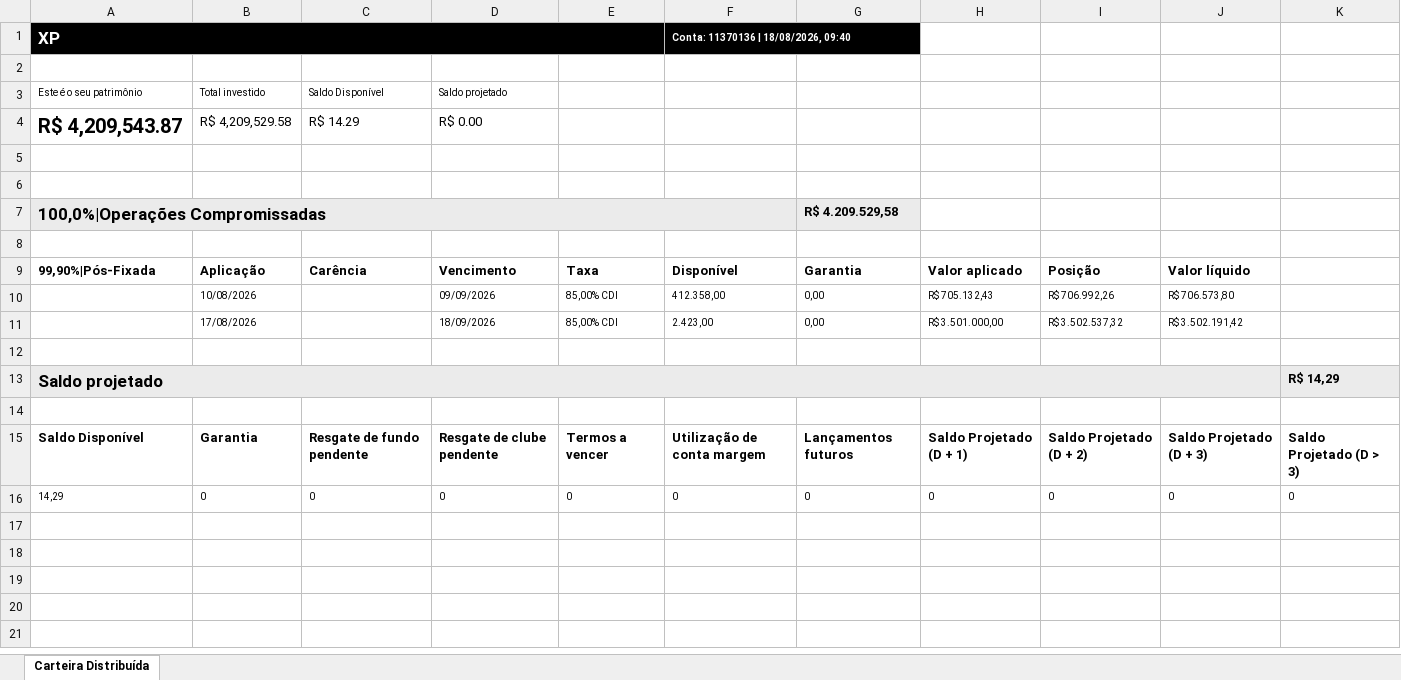
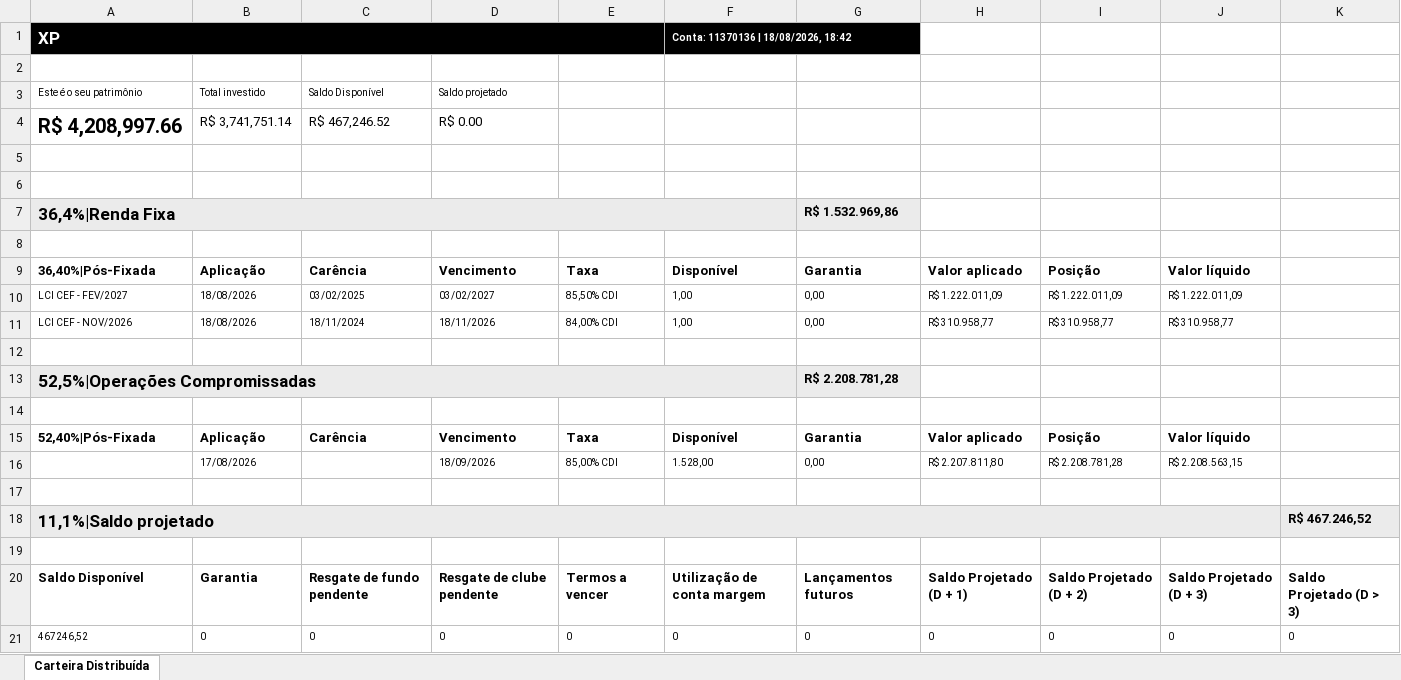
Before and after one commit to AloacaoMWealth/tesourariagrupobotuvera, an Excel workbook: data/positions/Posição Consolidada - 11370136.xlsx, sheet Carteira Distribuída, drawn as a sheet; values as stored, in another font and other column widths than the file's, no borders; removed rows and columns are numbered as before the commit, all else as after; the diff names each change by its address in the sheet, - before the commit and + after, or states it on an @@ line.

```diff
--- a/data/positions/Posição Consolidada - 11370136.xlsx (sheet Carteira Distribuída)
+++ b/data/positions/Posição Consolidada - 11370136.xlsx (sheet Carteira Distribuída)
-F1: Conta: 11370136 | 18/08/2026, 09:40
+F1: Conta: 11370136 | 18/08/2026, 18:42
-row 4: R$ 4,209,543.87 | R$ 4,209,529.58 | R$ 14.29 | R$ 0.00
+row 4: R$ 4,208,997.66 | R$ 3,741,751.14 | R$ 467,246.52 | R$ 0.00
-row 7: 100,0%|Operações Compromissadas |  |  |  |  |  | R$ 4.209.529,58
+row 7: 36,4%|Renda Fixa |  |  |  |  |  | R$ 1.532.969,86
-A9: 99,90%|Pós-Fixada
+A9: 36,40%|Pós-Fixada
-row 10:  | 10/08/2026 |  | 09/09/2026 | 85,00% CDI | 412.358,00 | 0,00 | R$ 705.132,43 | R$ 706.992,26 | R$ 706.573,80
-row 11:  | 17/08/2026 |  | 18/09/2026 | 85,00% CDI | 2.423,00 | 0,00 | R$ 3.501.000,00 | R$ 3.502.537,32 | R$ 3.502.191,42
+row 10: LCI CEF - FEV/2027 | 18/08/2026 | 03/02/2025 | 03/02/2027 | 85,50% CDI | 1,00 | 0,00 | R$ 1.222.011,09 | R$ 1.222.011,09 | R$ 1.222.011,09
+row 11: LCI CEF - NOV/2026 | 18/08/2026 | 18/11/2024 | 18/11/2026 | 84,00% CDI | 1,00 | 0,00 | R$ 310.958,77 | R$ 310.958,77 | R$ 310.958,77
+row 13: 52,5%|Operações Compromissadas |  |  |  |  |  | R$ 2.208.781,28
-row 14: Saldo projetado |  |  |  |  |  |  |  |  |  | R$ 14,29
+row 14: (empty)
-A14 fill: #EBEBEB
+A14 fill: none
-A13:J13 merged
-K14 fill: #EBEBEB
+K14 fill: none
+row 15: 52,40%|Pós-Fixada | Aplicação | Carência | Vencimento | Taxa | Disponível | Garantia | Valor aplicado | Posição | Valor líquido
+row 16:  | 17/08/2026 |  | 18/09/2026 | 85,00% CDI | 1.528,00 | 0,00 | R$ 2.207.811,80 | R$ 2.208.781,28 | R$ 2.208.563,15
+row 17: (empty)
+row 18: 11,1%|Saldo projetado |  |  |  |  |  |  |  |  |  | R$ 467.246,52
-A21: 14,29
+A21: 467246,52
```
Also changed, not shown: data/positions/Posição Consolidada - 4163084.xlsx, data/positions/Posição Consolidada - 5166121.xlsx, 2 other files.
